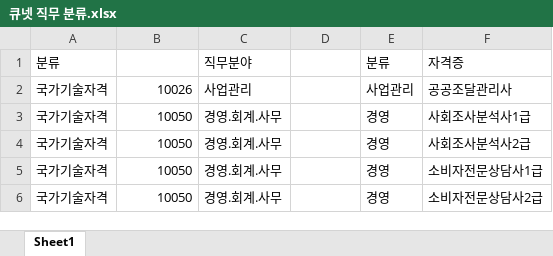
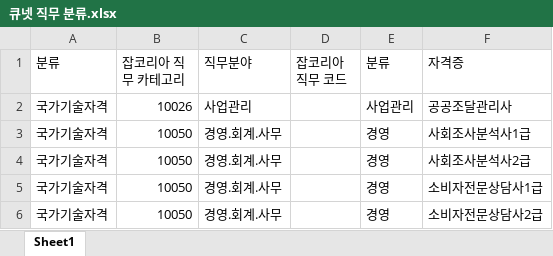
Before and after one commit to yunzivv/project_crawling_25_05, an Excel workbook: 큐넷 직무 분류.xlsx, sheet Sheet1, drawn as a sheet; only a part is shown; values as stored, in another font and other column widths than the file's, no borders; the diff names each change by its address in the sheet, - before the commit and + after, or states it on an @@ line.

```diff
--- a/큐넷 직무 분류.xlsx (sheet Sheet1)
+++ b/큐넷 직무 분류.xlsx (sheet Sheet1)
-B1: (empty)
+B1: 잡코리아 직무 카테고리
-D1: (empty)
+D1: 잡코리아 직무 코드
```
Also changed, not shown: 자격증_정렬완료.xlsx, 2 other files.
